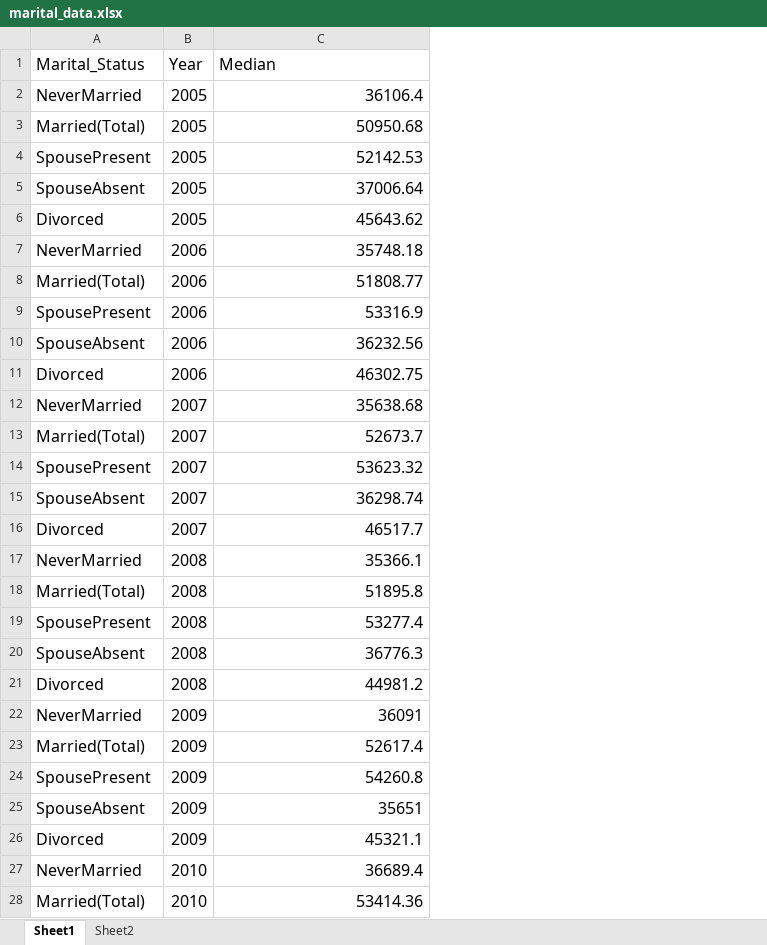
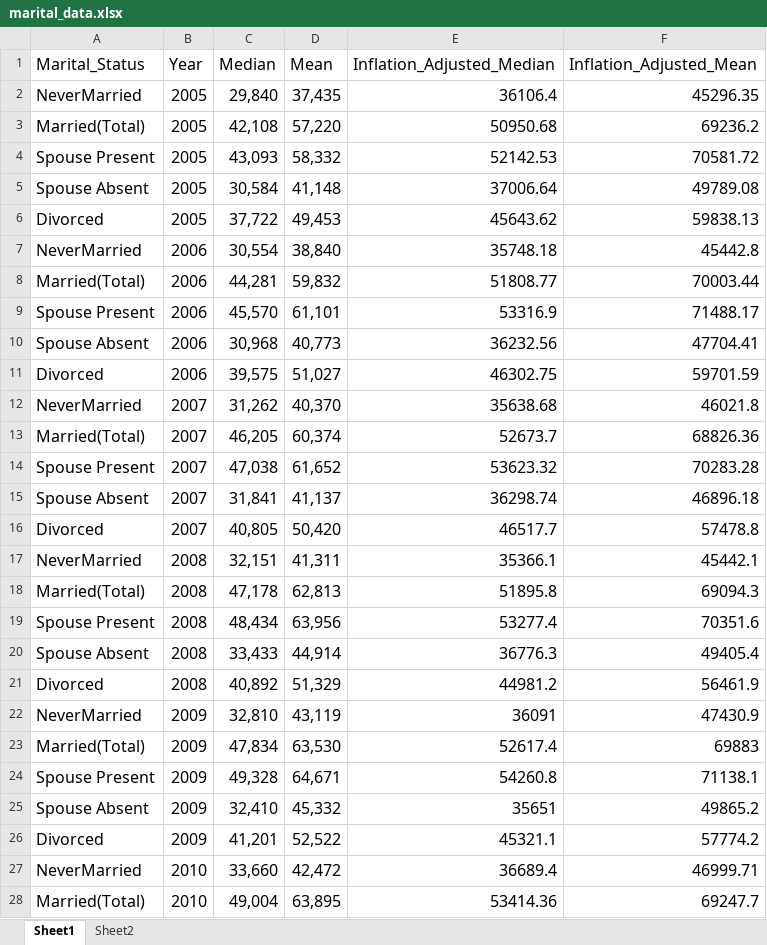
Before and after one commit to nycdatasci/bootcamp006_project, an Excel workbook: Project2-Shiny/JieleiZhu/data/marital_data.xlsx, sheet Sheet1, drawn as a sheet; only a part is shown; values as stored, in another font and other column widths than the file's, no borders; addresses are those after the commit; the diff covers the shown part only; the diff names each change by its address in the sheet, - before the commit and + after, or states it on an @@ line.

Commit message:
Added more data; Added more options to question #5

```diff
--- a/Project2-Shiny/JieleiZhu/data/marital_data.xlsx (sheet Sheet1)
+++ b/Project2-Shiny/JieleiZhu/data/marital_data.xlsx (sheet Sheet1)
+column C (Median), rows 2-28: 29,840 | 42,108 | 43,093 | 30,584 | 37,722 | 30,554 | 44,281 | 45,570 | 30,968 | 39,575 | 31,262 | 46,205 | 47,038 | 31,841 | 40,805 | 32,151 | 47,178 | 48,434 | 33,433 | 40,892 | 32,810 | 47,834 | 49,328 | 32,410 | 41,201 | 33,660 | 49,004
+column D (Mean), rows 2-28: 37,435 | 57,220 | 58,332 | 41,148 | 49,453 | 38,840 | 59,832 | 61,101 | 40,773 | 51,027 | 40,370 | 60,374 | 61,652 | 41,137 | 50,420 | 41,311 | 62,813 | 63,956 | 44,914 | 51,329 | 43,119 | 63,530 | 64,671 | 45,332 | 52,522 | 42,472 | 63,895
+column F (Inflation_Adjusted_Mean), rows 2-28: 45296.35 | 69236.2 | 70581.72 | 49789.08 | 59838.13 | 45442.8 | 70003.44 | 71488.17 | 47704.41 | 59701.59 | 46021.8 | 68826.36 | 70283.28 | 46896.18 | 57478.8 | 45442.1 | 69094.3 | 70351.6 | 49405.4 | 56461.9 | 47430.9 | 69883 | 71138.1 | 49865.2 | 57774.2 | 46999.71 | 69247.7
-E1: Median
+E1: Inflation_Adjusted_Median
-A4 (Marital_Status): SpousePresent
+A4 (Marital_Status): Spouse Present
-A5 (Marital_Status): SpouseAbsent
+A5 (Marital_Status): Spouse Absent
-A9 (Marital_Status): SpousePresent
+A9 (Marital_Status): Spouse Present
-A10 (Marital_Status): SpouseAbsent
+A10 (Marital_Status): Spouse Absent
-A14 (Marital_Status): SpousePresent
+A14 (Marital_Status): Spouse Present
-A15 (Marital_Status): SpouseAbsent
+A15 (Marital_Status): Spouse Absent
-A19 (Marital_Status): SpousePresent
+A19 (Marital_Status): Spouse Present
-A20 (Marital_Status): SpouseAbsent
+A20 (Marital_Status): Spouse Absent
-A24 (Marital_Status): SpousePresent
+A24 (Marital_Status): Spouse Present
-A25 (Marital_Status): SpouseAbsent
+A25 (Marital_Status): Spouse Absent
```
Also changed, not shown: 15 edited cells elsewhere in this sheet, formulas that keep their value, 9 other files.
